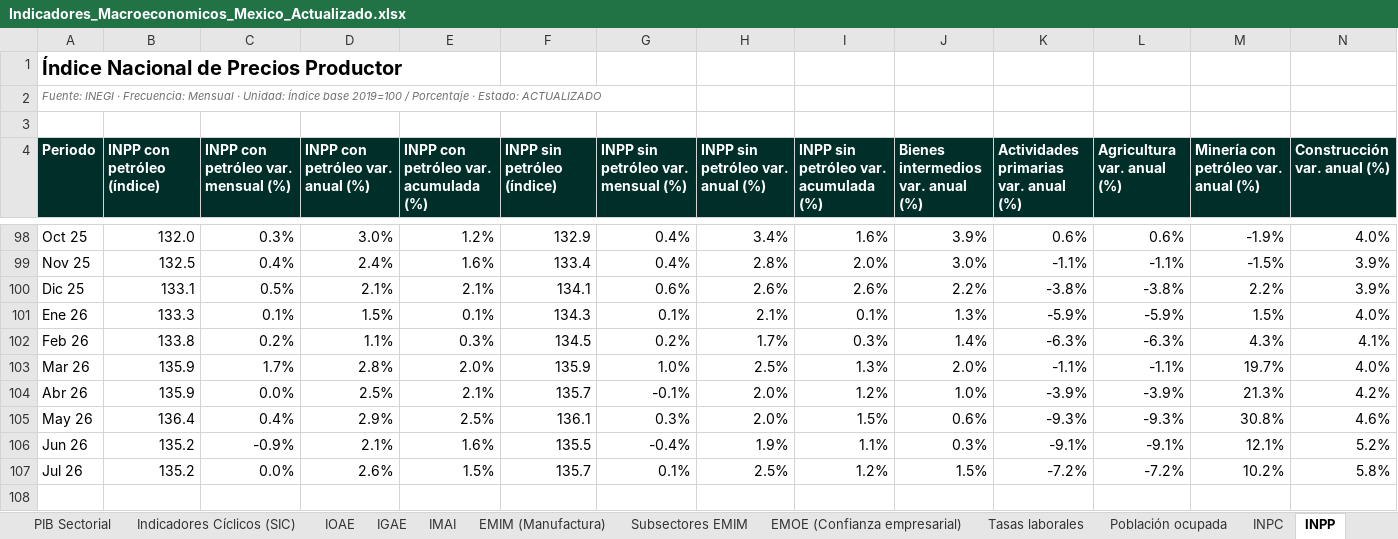
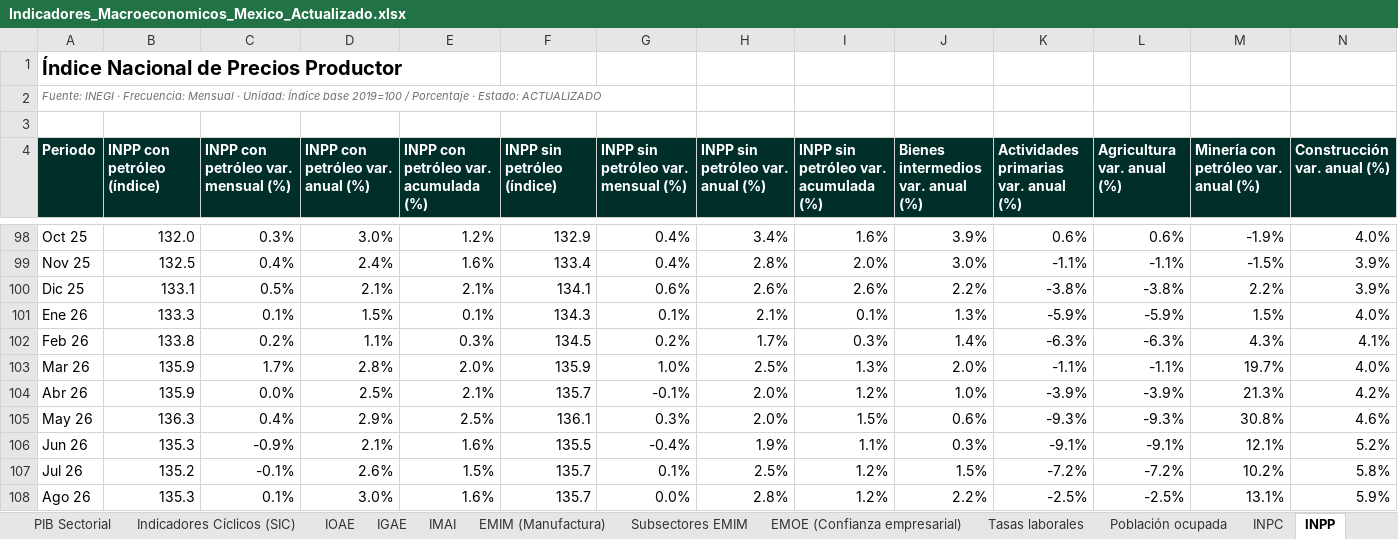
Before and after one commit to luisbuendiag/Indicadores_macroeconomicos_Mex, an Excel workbook: downloads/Indicadores_Macroeconomicos_Mexico_Actualizado.xlsx, sheet INPP, drawn as a sheet; only a part is shown, gaps mark what is left out; values as stored, in another font and other column widths than the file's, no borders; rows hold the shown columns only; the diff names each change by its address in the sheet, - before the commit and + after, or states it on an @@ line.

```diff
--- a/downloads/Indicadores_Macroeconomicos_Mexico_Actualizado.xlsx (sheet INPP)
+++ b/downloads/Indicadores_Macroeconomicos_Mexico_Actualizado.xlsx (sheet INPP)
-B105 (INPP con petróleo (índice)): 136.4
+B105 (INPP con petróleo (índice)): 136.3
-B106 (INPP con petróleo (índice)): 135.2
+B106 (INPP con petróleo (índice)): 135.3
-C107: 0.0%
+C107: -0.1%
+row 108: Ago 26 | 135.3 | 0.1% | 3.0% | 1.6% | 135.7 | 0.0% | 2.8% | 1.2% | 2.2% | -2.5% | -2.5% | 13.1% | 5.9%
```
Also changed, not shown: sheet Control de actualizaciones, sheet INPC, sheet Síntesis de coyuntura, sheet Tasa objetivo, downloads/indicadores/BCMM/BCMM_datos.xlsx, downloads/indicadores/INPC/INPC_datos.xlsx, 28 other files.
